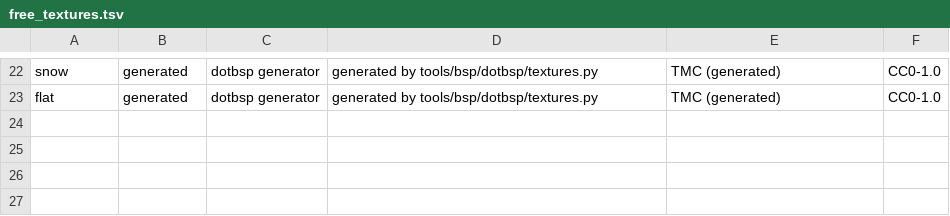
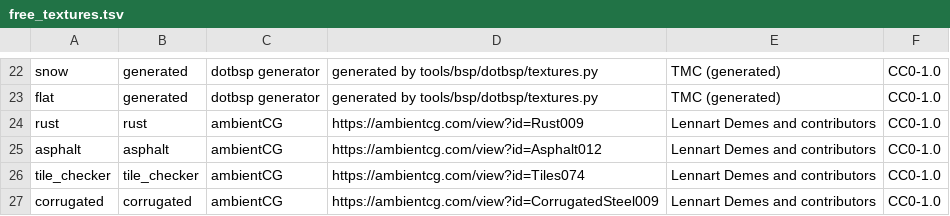
Before and after one commit to modcommunity/dot-map-convert, a TSV file: dotbsp/free_textures.tsv, drawn as a sheet; only a part is shown, gaps mark what is left out; the diff names each change by its address in the sheet, - before the commit and + after, or states it on an @@ line.

```diff
--- a/dotbsp/free_textures.tsv
+++ b/dotbsp/free_textures.tsv
+row 24: rust | rust | ambientCG | https://ambientcg.com/view?id=Rust009 | Lennart Demes and contributors | CC0-1.0
+row 25: asphalt | asphalt | ambientCG | https://ambientcg.com/view?id=Asphalt012 | Lennart Demes and contributors | CC0-1.0
+row 26: tile_checker | tile_checker | ambientCG | https://ambientcg.com/view?id=Tiles074 | Lennart Demes and contributors | CC0-1.0
+row 27: corrugated | corrugated | ambientCG | https://ambientcg.com/view?id=CorrugatedSteel009 | Lennart Demes and contributors | CC0-1.0
```
Also changed, not shown: 10 other files.
